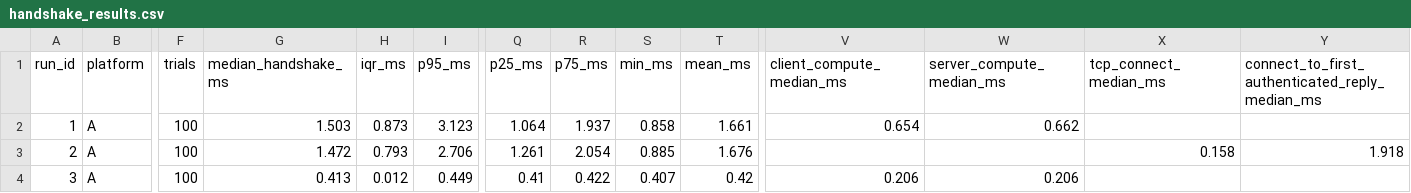
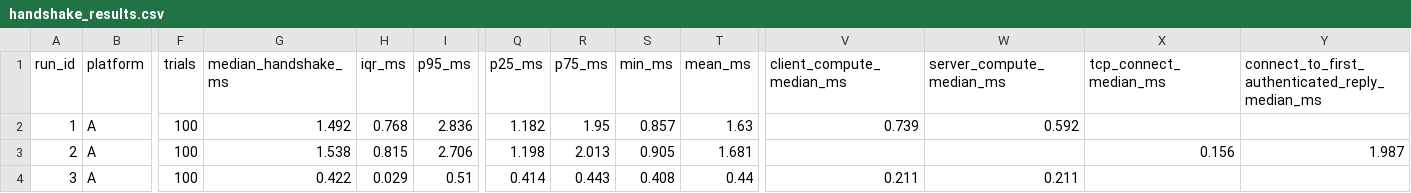
Before and after one commit to Siddartharekanti/PQC-ML-kem-and-ML-dsa, a CSV file: results/handshake_results.csv, drawn as a sheet; only a part is shown, gaps mark what is left out; the diff covers the shown part only; the diff names each change by its address in the sheet, - before the commit and + after, or states it on an @@ line.

```diff
--- a/results/handshake_results.csv
+++ b/results/handshake_results.csv
-G2 (median_handshake_ms): 1.503
+G2 (median_handshake_ms): 1.492
-H2 (iqr_ms): 0.873
+H2 (iqr_ms): 0.768
-I2 (p95_ms): 3.123
+I2 (p95_ms): 2.836
-Q2 (p25_ms): 1.064
+Q2 (p25_ms): 1.182
-R2 (p75_ms): 1.937
+R2 (p75_ms): 1.95
-S2 (min_ms): 0.858
+S2 (min_ms): 0.857
-T2 (mean_ms): 1.661
+T2 (mean_ms): 1.63
-V2 (client_compute_median_ms): 0.654
+V2 (client_compute_median_ms): 0.739
-W2 (server_compute_median_ms): 0.662
+W2 (server_compute_median_ms): 0.592
-G3 (median_handshake_ms): 1.472
+G3 (median_handshake_ms): 1.538
-H3 (iqr_ms): 0.793
+H3 (iqr_ms): 0.815
-Q3 (p25_ms): 1.261
+Q3 (p25_ms): 1.198
-R3 (p75_ms): 2.054
+R3 (p75_ms): 2.013
-S3 (min_ms): 0.885
+S3 (min_ms): 0.905
-T3 (mean_ms): 1.676
+T3 (mean_ms): 1.681
-X3 (tcp_connect_median_ms): 0.158
+X3 (tcp_connect_median_ms): 0.156
-Y3: 1.918
+Y3: 1.987
-G4 (median_handshake_ms): 0.413
+G4 (median_handshake_ms): 0.422
-H4 (iqr_ms): 0.012
+H4 (iqr_ms): 0.029
-I4 (p95_ms): 0.449
+I4 (p95_ms): 0.51
-Q4 (p25_ms): 0.41
+Q4 (p25_ms): 0.414
-R4 (p75_ms): 0.422
+R4 (p75_ms): 0.443
-S4 (min_ms): 0.407
+S4 (min_ms): 0.408
-T4 (mean_ms): 0.42
+T4 (mean_ms): 0.44
-V4 (client_compute_median_ms): 0.206
+V4 (client_compute_median_ms): 0.211
-W4 (server_compute_median_ms): 0.206
+W4 (server_compute_median_ms): 0.211
```
Also changed, not shown: 27 edited cells elsewhere in this file, results/handshake_trials.csv, results/payload_results.csv, 18 other files.
